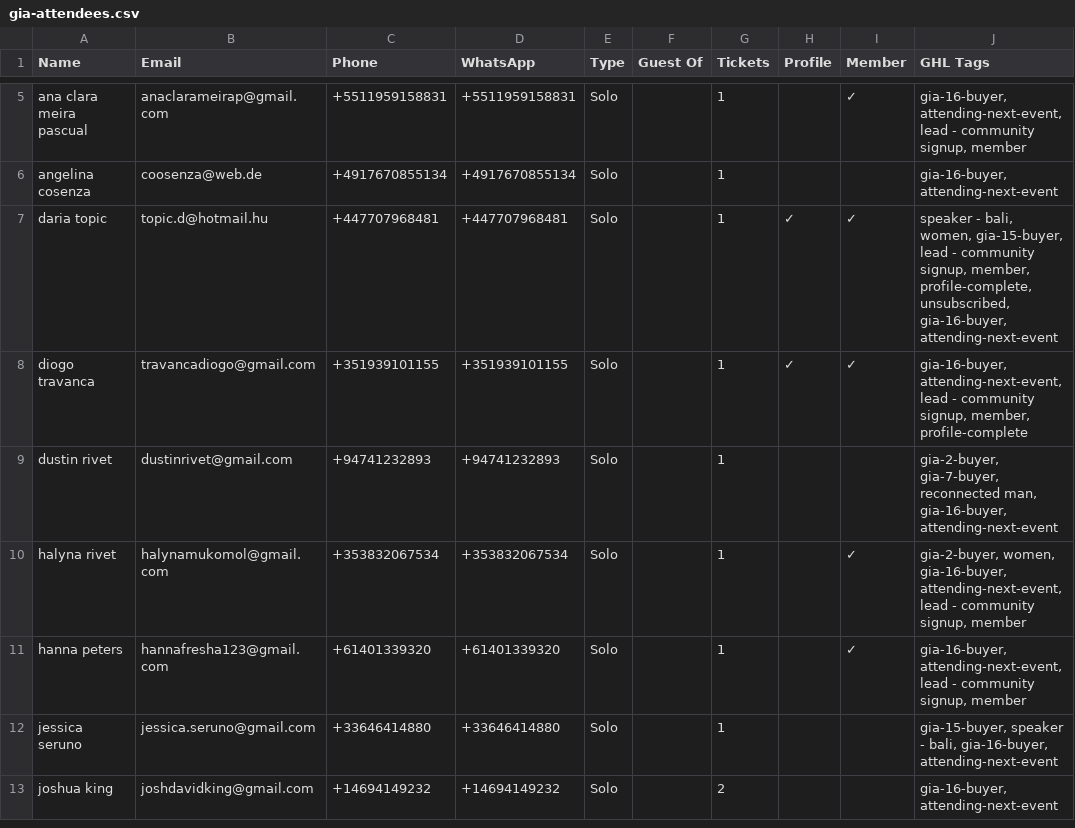
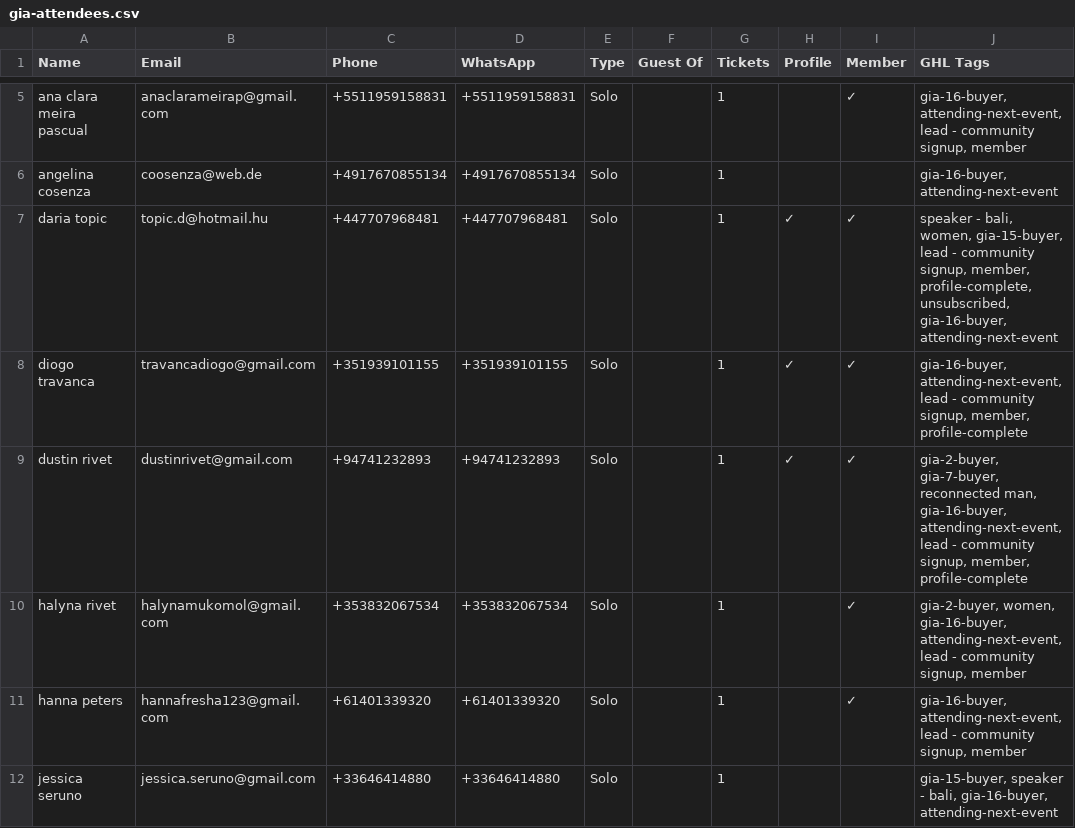
Before and after one commit to parallaxxlifeco/event-dashboard, a CSV file: gia-attendees.csv, drawn as a sheet; only a part is shown, gaps mark what is left out; the shorter side is filled out with more unchanged rows; the diff covers the shown part only.

```diff
--- a/gia-attendees.csv
+++ b/gia-attendees.csv
@@ -8,3 +8,3 @@ daria topic,topic.d@hotmail.hu,+447707968481,+447707968481,Solo,,1,✓,✓,"spea
 diogo travanca,travancadiogo@gmail.com,+351939101155,+351939101155,Solo,,1,✓,✓,"gia-16-buyer, attending-next-event, lead - community signup, member, profile-complete"
-dustin rivet,dustinrivet@gmail.com,+94741232893,+94741232893,Solo,,1,,,"gia-2-buyer, gia-7-buyer, reconnected man, gia-16-buyer, attending-next-event"
+dustin rivet,dustinrivet@gmail.com,+94741232893,+94741232893,Solo,,1,✓,✓,"gia-2-buyer, gia-7-buyer, reconnected man, gia-16-buyer, attending-next-event, lead - community signup, member, profile-complete"
 halyna rivet,halynamukomol@gmail.com,+353832067534,+353832067534,Solo,,1,,✓,"gia-2-buyer, women, gia-16-buyer, attending-next-event, lead - community signup, member"
```
Also changed, not shown: 1 added row, 1 removed row and 7 edited cells elsewhere in this file, 2 other files.
